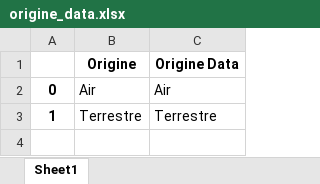
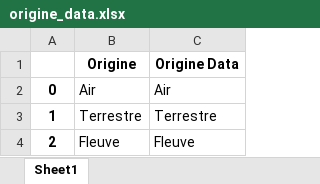
Before and after one commit to dondonedmond82/kolongo, an Excel workbook: type/origine_data.xlsx, sheet Sheet1, drawn as a sheet; values as stored, in another font and other column widths than the file's, no borders; the diff names each change by its address in the sheet, - before the commit and + after, or states it on an @@ line.

```diff
--- a/type/origine_data.xlsx (sheet Sheet1)
+++ b/type/origine_data.xlsx (sheet Sheet1)
+row 4: 2 | Fleuve | Fleuve
```
Also changed, not shown: data/distribution.xlsx, data/importation.xlsx, 5 other files.
